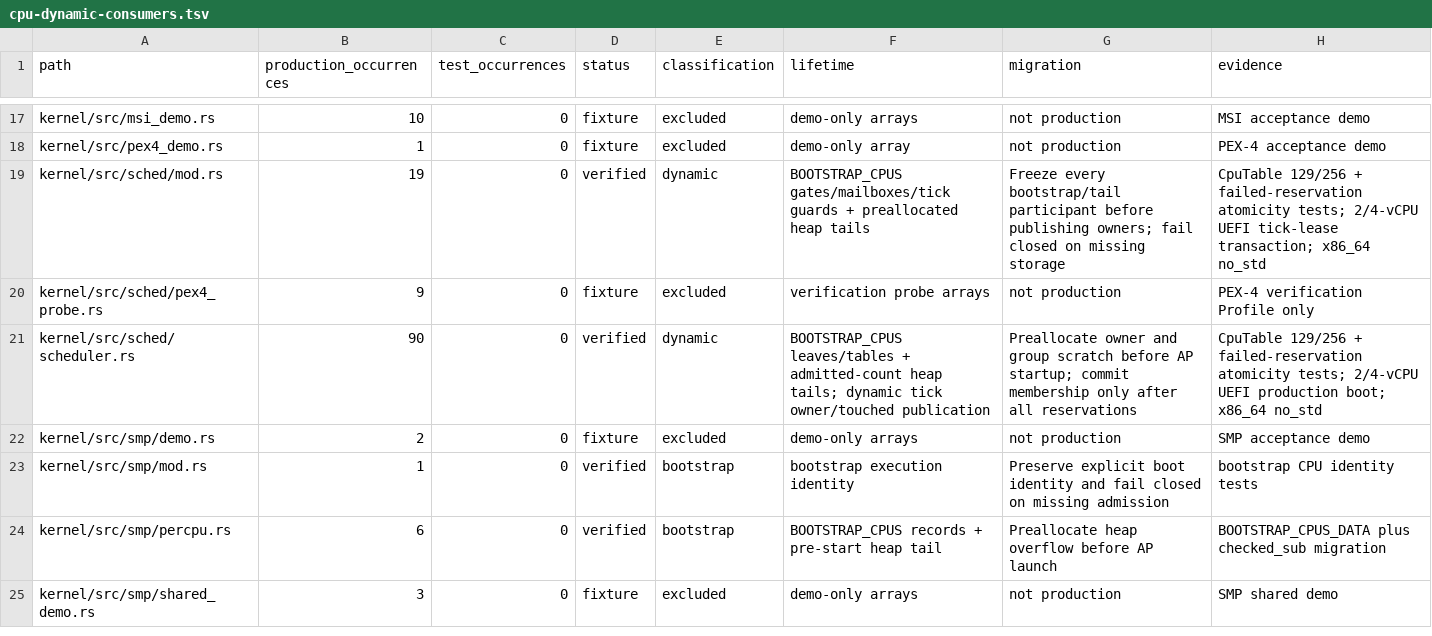
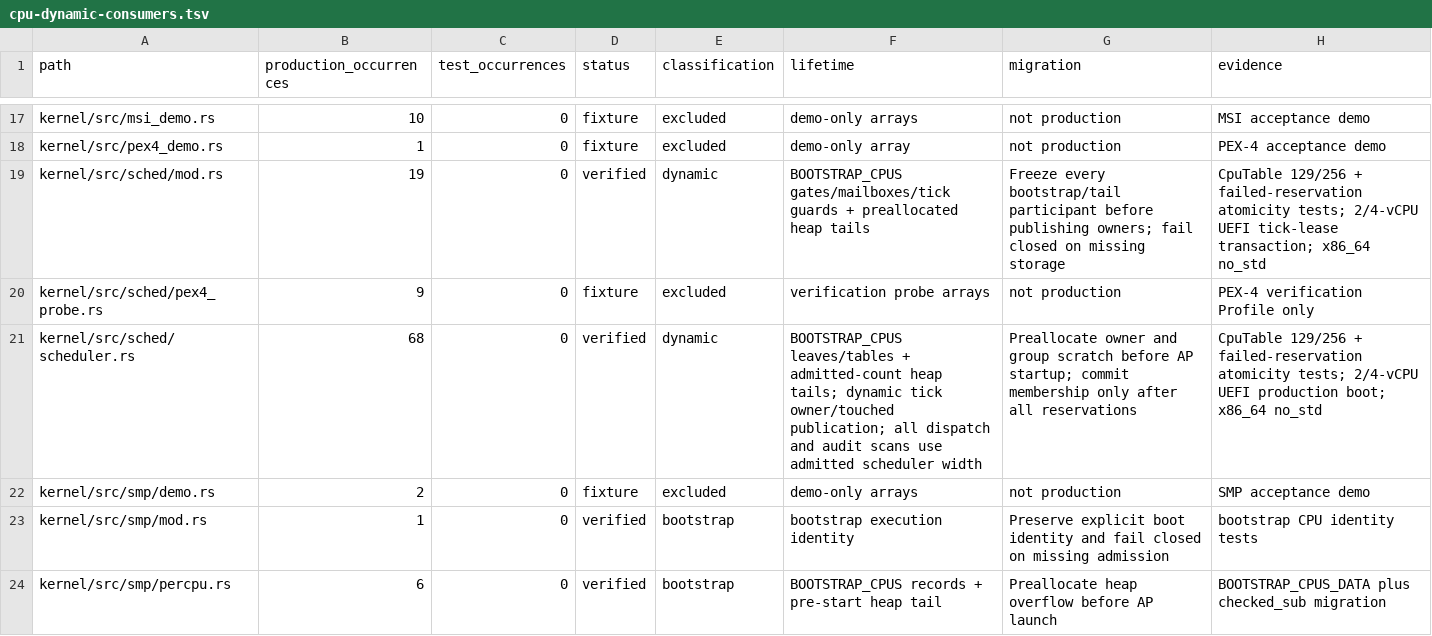
Before and after one commit to jasper-language/jasper-os, a TSV file: verification/cpu-dynamic-consumers.tsv, drawn as a sheet; only a part is shown, gaps mark what is left out; the shorter side is filled out with more unchanged rows.

Commit message:
fix(issue47): remove scheduler CPU width scans

```diff
--- a/verification/cpu-dynamic-consumers.tsv
+++ b/verification/cpu-dynamic-consumers.tsv
@@ -20,3 +20,3 @@ kernel/src/sched/mod.rs	19	0	verified	dynamic	BOOTSTRAP_CPUS gates/mailboxes/tic
 kernel/src/sched/pex4_probe.rs	9	0	fixture	excluded	verification probe arrays	not production	PEX-4 verification Profile only
-kernel/src/sched/scheduler.rs	90	0	verified	dynamic	BOOTSTRAP_CPUS leaves/tables + admitted-count heap tails; dynamic tick owner/touched publication	Preallocate owner and group scratch before AP startup; commit membership only after all reservations	CpuTable 129/256 + failed-reservation atomicity tests; 2/4-vCPU UEFI production boot; x86_64 no_std
+kernel/src/sched/scheduler.rs	68	0	verified	dynamic	BOOTSTRAP_CPUS leaves/tables + admitted-count heap tails; dynamic tick owner/touched publication; all dispatch and audit scans use admitted scheduler width	Preallocate owner and group scratch before AP startup; commit membership only after all reservations	CpuTable 129/256 + failed-reservation atomicity tests; 2/4-vCPU UEFI production boot; x86_64 no_std
 kernel/src/smp/demo.rs	2	0	fixture	excluded	demo-only arrays	not production	SMP acceptance demo
```
Also changed, not shown: 4 other files.
